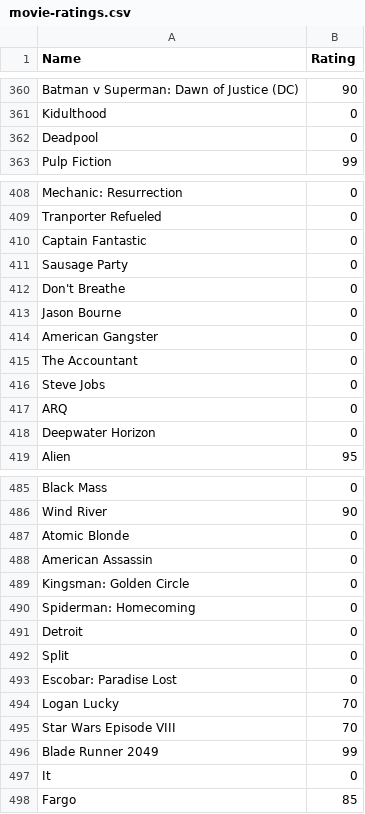
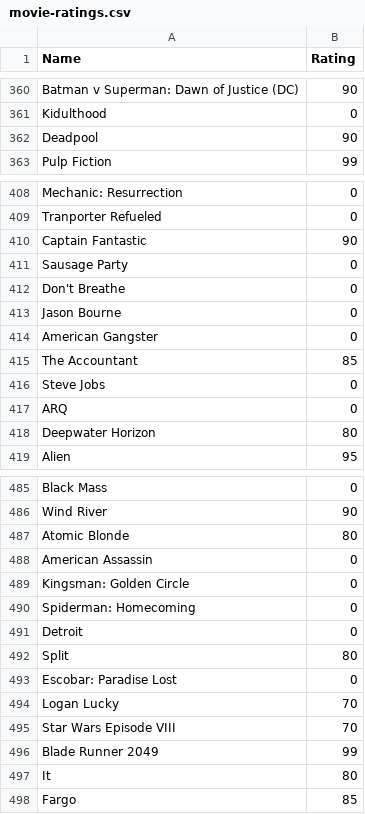
Before and after one commit to CScho96/Film-list, a CSV file: _data/movie-ratings.csv, drawn as a sheet; only a part is shown, gaps mark what is left out; the diff covers the shown part only.

Commit message:
Update movie-ratings.csv

```diff
--- a/_data/movie-ratings.csv
+++ b/_data/movie-ratings.csv
@@ -361,3 +361,3 @@ Batman v Superman: Dawn of Justice (DC),90
 Kidulthood,0
-Deadpool,0
+Deadpool,90
 Pulp Fiction,99
@@ -409,3 +409,3 @@ Mechanic: Resurrection,0
 Tranporter Refueled,0
-Captain Fantastic,0
+Captain Fantastic,90
 Sausage Party,0
@@ -414,6 +414,6 @@ Jason Bourne,0
 American Gangster,0
-The Accountant,0
+The Accountant,85
 Steve Jobs,0
 ARQ,0
-Deepwater Horizon,0
+Deepwater Horizon,80
 Alien,95
@@ -486,3 +486,3 @@ Black Mass,0
 Wind River,90
-Atomic Blonde,0
+Atomic Blonde,80
 American Assassin,0
@@ -491,3 +491,3 @@ Spiderman: Homecoming,0
 Detroit,0
-Split,0
+Split,80
 Escobar: Paradise Lost,0
@@ -496,3 +496,3 @@ Star Wars Episode VIII,70
 Blade Runner 2049,99
-It,0
+It,80
 Fargo,85
```
Also changed, not shown: 1 added row, 1 removed row and 24 edited cells elsewhere in this file.
